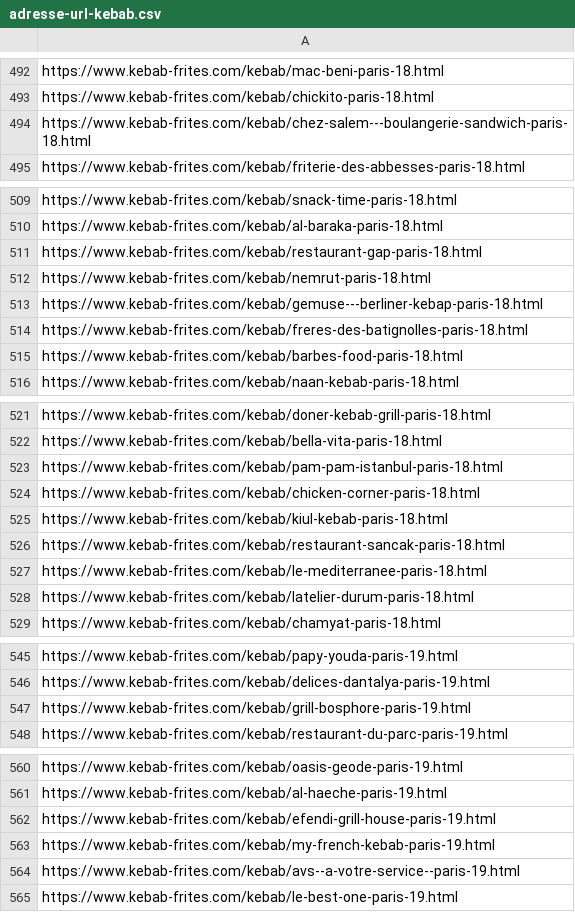
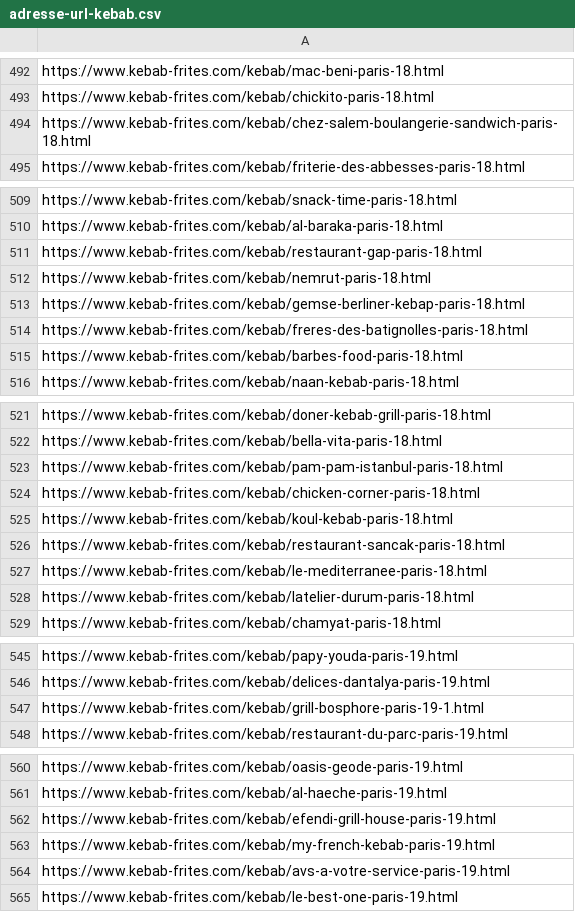
Before and after one commit to MaximeForriez/Geolocalisation-des-kebab, a CSV file: donnees/adresse-url-kebab.csv, drawn as a sheet; only a part is shown, gaps mark what is left out; the diff covers the shown part only.

```diff
--- a/donnees/adresse-url-kebab.csv
+++ b/donnees/adresse-url-kebab.csv
@@ -493,3 +493,3 @@
 "https://www.kebab-frites.com/kebab/chickito-paris-18.html"
-"https://www.kebab-frites.com/kebab/chez-salem---boulangerie-sandwich-paris-18.html"
+"https://www.kebab-frites.com/kebab/chez-salem-boulangerie-sandwich-paris-18.html"
 "https://www.kebab-frites.com/kebab/friterie-des-abbesses-paris-18.html"
@@ -512,3 +512,3 @@
 "https://www.kebab-frites.com/kebab/nemrut-paris-18.html"
-"https://www.kebab-frites.com/kebab/gemuse---berliner-kebap-paris-18.html"
+"https://www.kebab-frites.com/kebab/gemse-berliner-kebap-paris-18.html"
 "https://www.kebab-frites.com/kebab/freres-des-batignolles-paris-18.html"
@@ -524,3 +524,3 @@
 "https://www.kebab-frites.com/kebab/chicken-corner-paris-18.html"
-"https://www.kebab-frites.com/kebab/kiul-kebab-paris-18.html"
+"https://www.kebab-frites.com/kebab/koul-kebab-paris-18.html"
 "https://www.kebab-frites.com/kebab/restaurant-sancak-paris-18.html"
@@ -546,3 +546,3 @@
 "https://www.kebab-frites.com/kebab/delices-dantalya-paris-19.html"
-"https://www.kebab-frites.com/kebab/grill-bosphore-paris-19.html"
+"https://www.kebab-frites.com/kebab/grill-bosphore-paris-19-1.html"
 "https://www.kebab-frites.com/kebab/restaurant-du-parc-paris-19.html"
@@ -563,3 +563,3 @@
 "https://www.kebab-frites.com/kebab/my-french-kebab-paris-19.html"
-"https://www.kebab-frites.com/kebab/avs--a-votre-service--paris-19.html"
+"https://www.kebab-frites.com/kebab/avs-a-votre-service-paris-19.html"
 "https://www.kebab-frites.com/kebab/le-best-one-paris-19.html"
```
Also changed, not shown: 7 edited cells elsewhere in this file, 8 other files.
